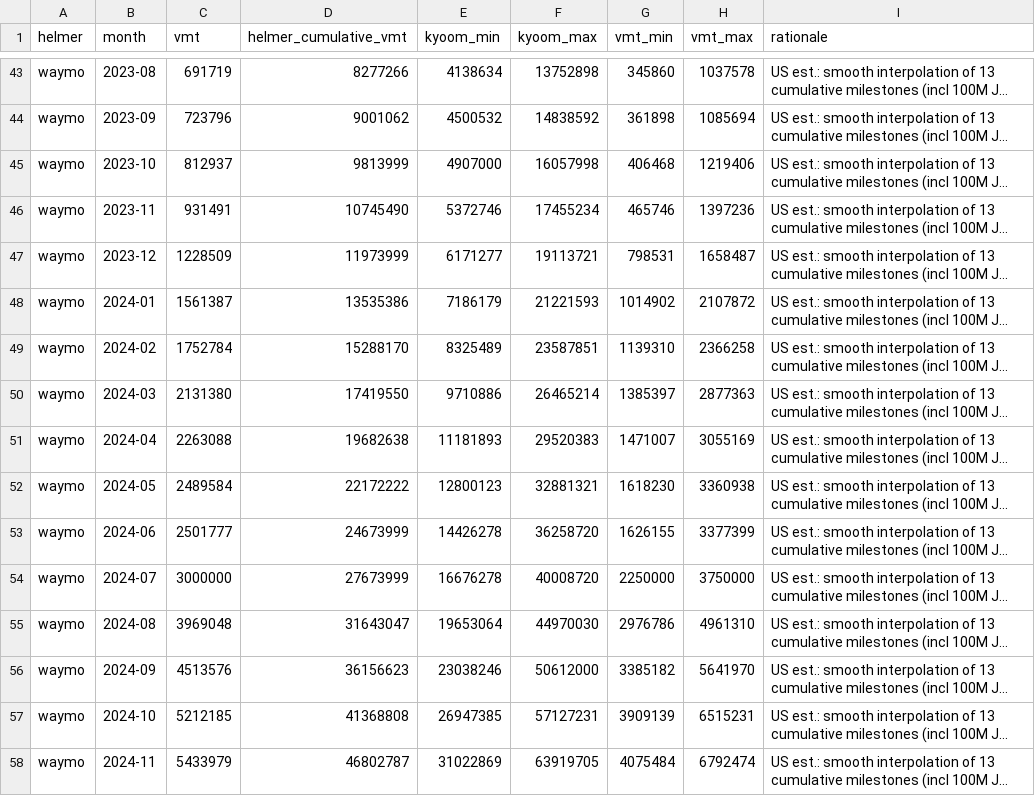
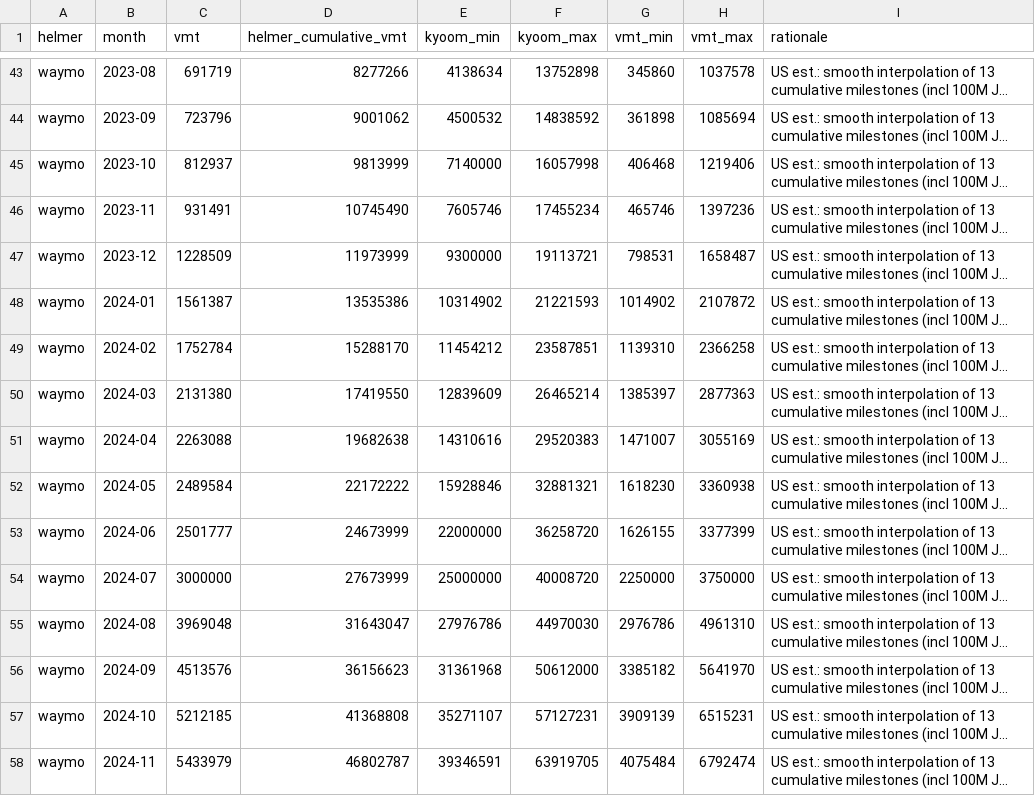
Before and after one commit to dreeves/crashla, a CSV file: data/vmt.csv, drawn as a sheet; only a part is shown, gaps mark what is left out; long unchanged cells end in …; the diff covers the shown part only; the diff names each change by its address in the sheet, - before the commit and + after, or states it on an @@ line.

```diff
--- a/data/vmt.csv
+++ b/data/vmt.csv
-E45 (kyoom_min): 4907000
+E45 (kyoom_min): 7140000
-E46 (kyoom_min): 5372746
+E46 (kyoom_min): 7605746
-E47 (kyoom_min): 6171277
+E47 (kyoom_min): 9300000
-E48 (kyoom_min): 7186179
+E48 (kyoom_min): 10314902
-E49 (kyoom_min): 8325489
+E49 (kyoom_min): 11454212
-E50 (kyoom_min): 9710886
+E50 (kyoom_min): 12839609
-E51 (kyoom_min): 11181893
+E51 (kyoom_min): 14310616
-E52 (kyoom_min): 12800123
+E52 (kyoom_min): 15928846
-E53 (kyoom_min): 14426278
+E53 (kyoom_min): 22000000
-E54 (kyoom_min): 16676278
+E54 (kyoom_min): 25000000
-E55 (kyoom_min): 19653064
+E55 (kyoom_min): 27976786
-E56 (kyoom_min): 23038246
+E56 (kyoom_min): 31361968
-E57 (kyoom_min): 26947385
+E57 (kyoom_min): 35271107
-E58 (kyoom_min): 31022869
+E58 (kyoom_min): 39346591
```
Also changed, not shown: 18 edited cells elsewhere in this file, 5 other files.
